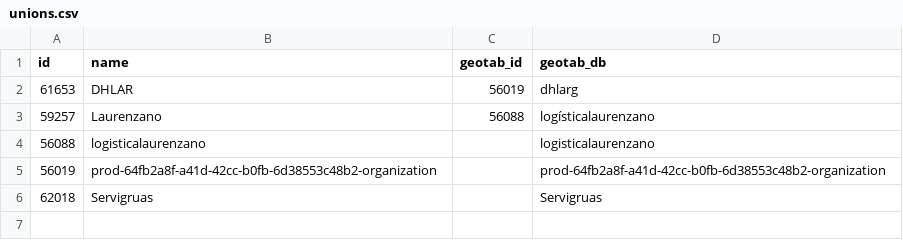
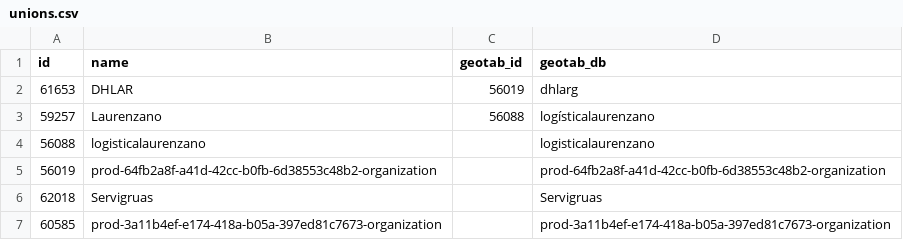
Before and after one commit to jmcesetti/geotabaddins, a CSV file: SRF Positions/unions.csv, drawn as a sheet.

Commit message:
[AUTO] Update organizations CSV - 2026-08-21T14:32:57.269751+00:00

```diff
--- a/SRF Positions/unions.csv
+++ b/SRF Positions/unions.csv
@@ -6 +6,2 @@ id,name,geotab_id,geotab_db
 62018,Servigruas,,Servigruas
+60585,prod-3a11b4ef-e174-418a-b05a-397ed81c7673-organization,,prod-3a11b4ef-e174-418a-b05a-397ed81c7673-organization
```
